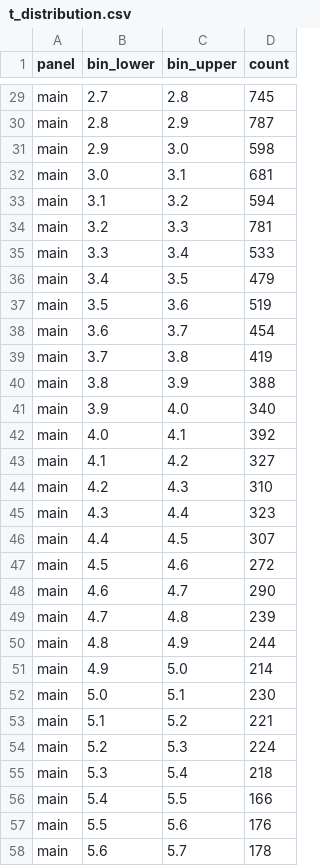
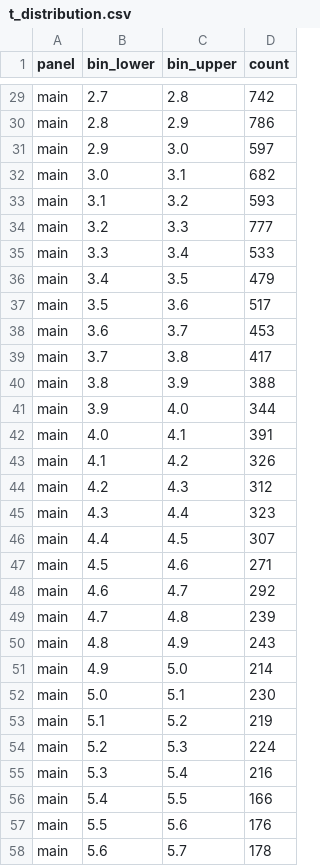
Before and after one commit to tjhavranek/meta-analysis.cz, a CSV file: data/v1/t_distribution.csv, drawn as a sheet; only a part is shown, gaps mark what is left out; the diff covers the shown part only; the diff names each change by its address in the sheet, - before the commit and + after, or states it on an @@ line.

```diff
--- a/data/v1/t_distribution.csv
+++ b/data/v1/t_distribution.csv
-D29 (count): 745
+D29 (count): 742
-D30 (count): 787
+D30 (count): 786
-D31 (count): 598
+D31 (count): 597
-D32 (count): 681
+D32 (count): 682
-D33 (count): 594
+D33 (count): 593
-D34 (count): 781
+D34 (count): 777
-D37 (count): 519
+D37 (count): 517
-D38 (count): 454
+D38 (count): 453
-D39 (count): 419
+D39 (count): 417
-D41 (count): 340
+D41 (count): 344
-D42 (count): 392
+D42 (count): 391
-D43 (count): 327
+D43 (count): 326
-D44 (count): 310
+D44 (count): 312
-D47 (count): 272
+D47 (count): 271
-D48 (count): 290
+D48 (count): 292
-D50 (count): 244
+D50 (count): 243
-D53 (count): 221
+D53 (count): 219
-D55 (count): 218
+D55 (count): 216
```
Also changed, not shown: 32 edited cells elsewhere in this file, 12 other files.
